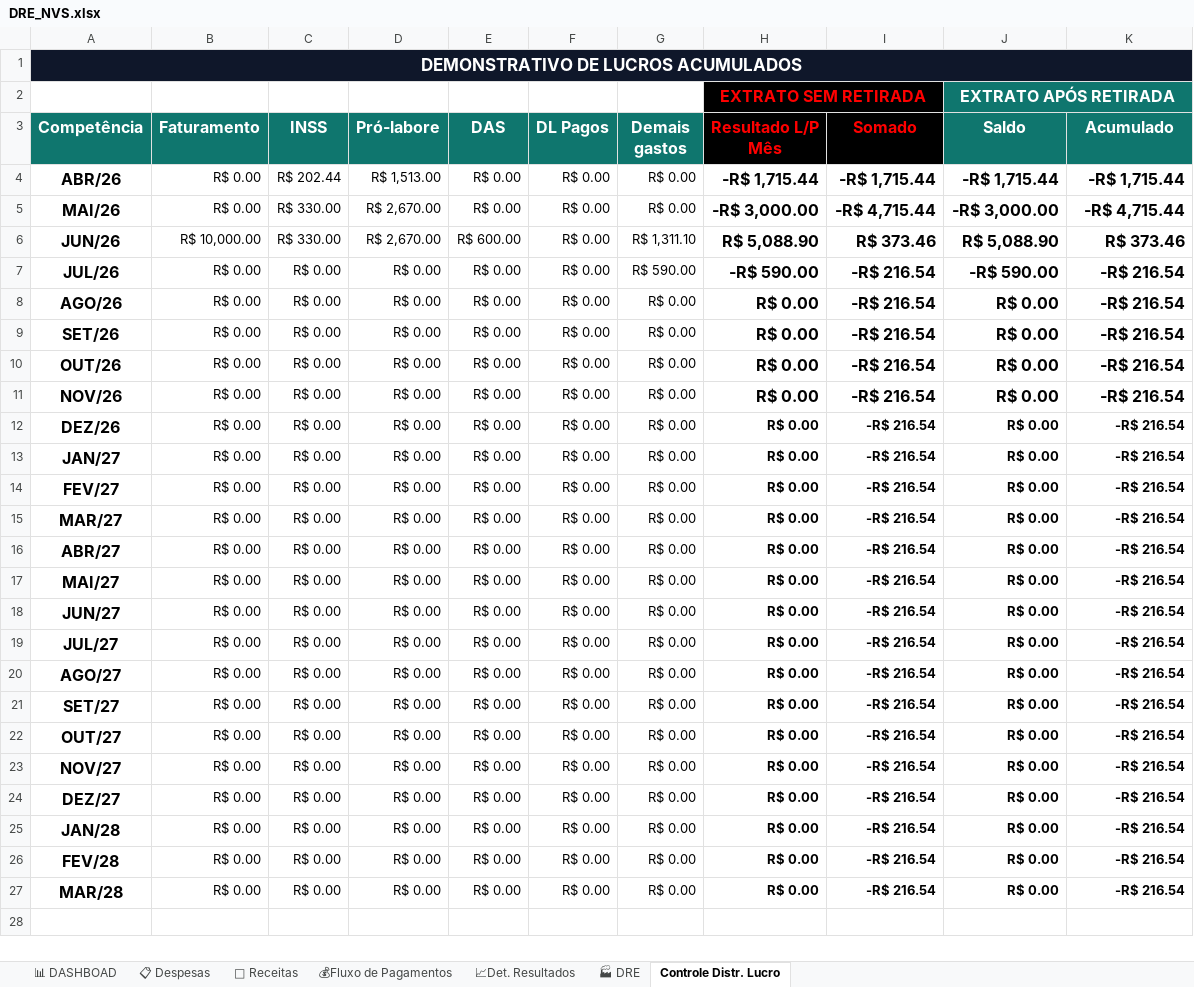
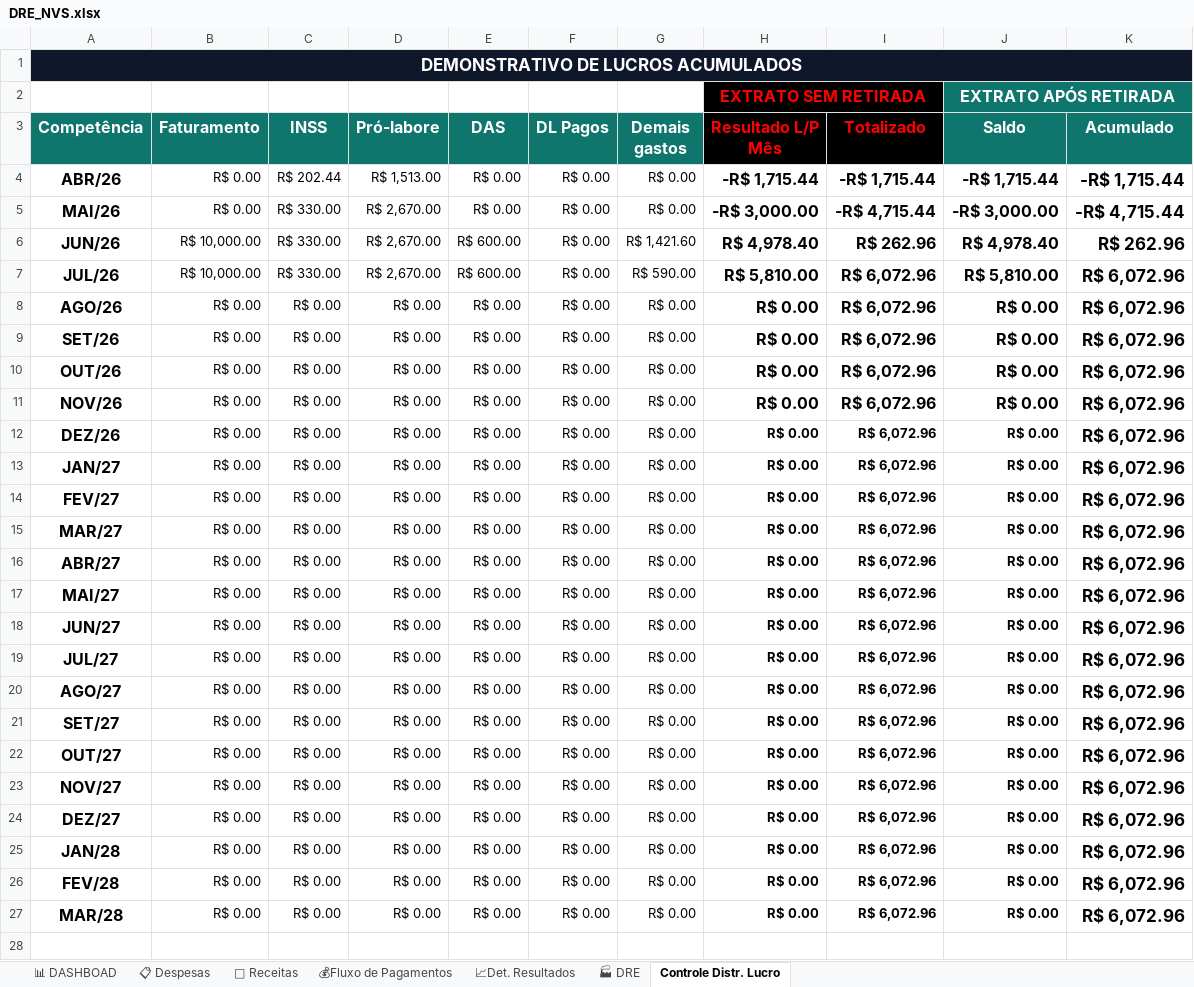
Before and after one commit to NevesPNG68/NVS-CONSULTORIA, an Excel workbook: DRE_NVS.xlsx, sheet Controle Distr. Lucro, drawn as a sheet; only a part is shown; values as stored, in another font and other column widths than the file's, no borders; conditional formats and table styles not drawn; the diff covers the shown part only; the diff names each change by its address in the sheet, - before the commit and + after, or states it on an @@ line.

```diff
--- a/DRE_NVS.xlsx (sheet Controle Distr. Lucro)
+++ b/DRE_NVS.xlsx (sheet Controle Distr. Lucro)
-I3: Somado
+I3: Totalizado
@@ K4:K27 text size: larger @@
-G6 (Demais gastos): R$ 1,311.10
+G6 (Demais gastos): R$ 1,421.60
-H6 (Resultado L/P Mês): R$ 5,088.90
+H6 (Resultado L/P Mês): R$ 4,978.40
-I6 (Totalizado): R$ 373.46
+I6 (Totalizado): R$ 262.96
-J6 (Saldo): R$ 5,088.90
+J6 (Saldo): R$ 4,978.40
-K6 (Acumulado): R$ 373.46
+K6 (Acumulado): R$ 262.96
-B7 (Faturamento): R$ 0.00
+B7 (Faturamento): R$ 10,000.00
-C7 (INSS): R$ 0.00
+C7 (INSS): R$ 330.00
-D7 (Pró-labore): R$ 0.00
+D7 (Pró-labore): R$ 2,670.00
-E7 (DAS): R$ 0.00
+E7 (DAS): R$ 600.00
-H7 (Resultado L/P Mês): -R$ 590.00
+H7 (Resultado L/P Mês): R$ 5,810.00
-I7:I27 (Totalizado): -R$ 216.54
+I7:I27 (Totalizado): R$ 6,072.96
-J7 (Saldo): -R$ 590.00
+J7 (Saldo): R$ 5,810.00
-K7:K27 (Acumulado): -R$ 216.54
+K7:K27 (Acumulado): R$ 6,072.96
```
Also changed, not shown: 6 edited cells elsewhere in this sheet, sheet 📋 Despesas, sheet 🏭 DRE, sheet 📈Det. Resultados, sheet 💰Fluxo de Pagamentos, sheet 📊 DASHBOAD, sheet 💸 Receitas, formulas that keep their value, charts or pictures.
